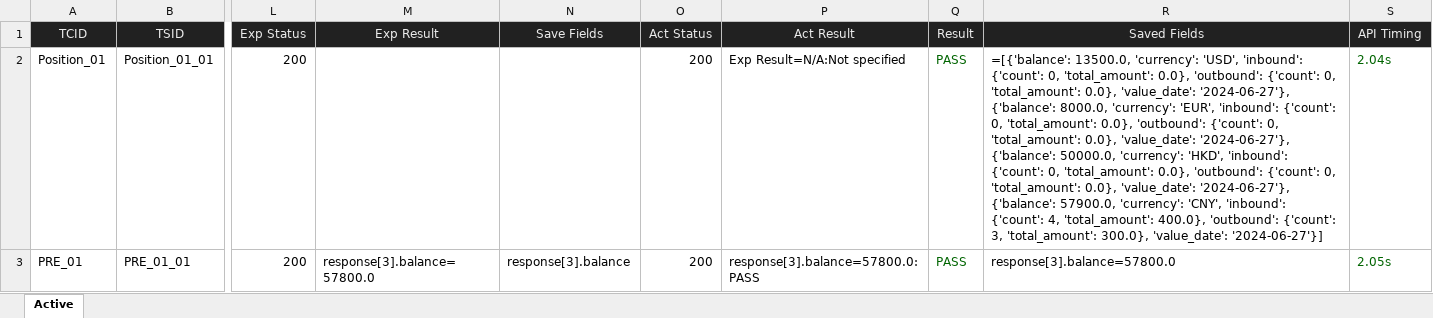
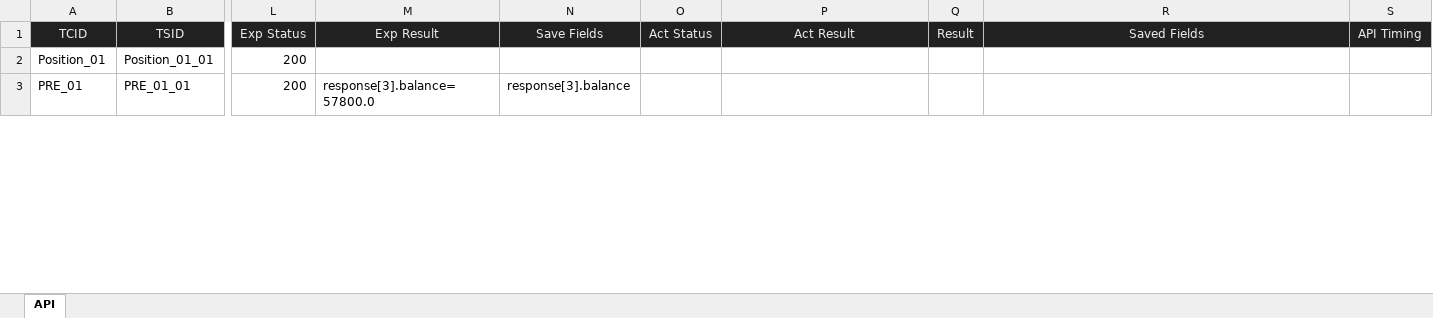
Before and after one commit to huangsx0213/e2e_test_framework, an Excel workbook: test_cases/api_test_cases.xlsx, sheet API, drawn as a sheet; only a part is shown, gaps mark what is left out; values as stored, in another font and other column widths than the file's, no borders; formulas without a stored value are shown as written; the diff covers the shown part only; the diff names each change by its address in the sheet, - before the commit and + after, or states it on an @@ line.

```diff
--- a/test_cases/api_test_cases.xlsx (sheet API)
+++ b/test_cases/api_test_cases.xlsx (sheet API)
-sheet tab: Active
+sheet tab: API
-O2:O3 (Act Status): 200
+O2:O3 (Act Status): (empty)
-P2 (Act Result): Exp Result=N/A:Not specified
+P2 (Act Result): (empty)
-Q2:Q3 (Result): PASS
+Q2:Q3 (Result): (empty)
-R2 (Saved Fields): =[{'balance': 13500.0, 'currency': 'USD', 'inbound': {'count': 0, 'total_amount': 0.0}, 'outbound': {'count': 0, 'total_amount': 0.0}, 'value_date': '2024-06-27'}, {'balance': 8000.0, 'currency': 'EUR', 'inbound': {'count': 0, 'total_amount': 0.0}, 'outbound': {'count': 0, 'total_amount': 0.0}, 'value_date': '2024-06-27'}, {'balance': 50000.0, 'currency': 'HKD', 'inbound': {'count': 0, 'total_amount': 0.0}, 'outbound': {'count': 0, 'total_amount': 0.0}, 'value_date': '2024-06-27'}, {'balance': 57900.0, 'currency': 'CNY', 'inbound': {'count': 4, 'total_amount': 400.0}, 'outbound': {'count': 3, 'total_amount': 300.0}, 'value_date': '2024-06-27'}]
+R2 (Saved Fields): (empty)
-S2 (API Timing): 2.04s
+S2 (API Timing): (empty)
-P3 (Act Result): response[3].balance=57800.0:PASS
+P3 (Act Result): (empty)
-R3 (Saved Fields): response[3].balance=57800.0
+R3 (Saved Fields): (empty)
-S3 (API Timing): 2.05s
+S3 (API Timing): (empty)
```
Also changed, not shown: 16 edited cells elsewhere in this sheet, test_cases/e2e_test_cases.xlsx, 3 other files.
